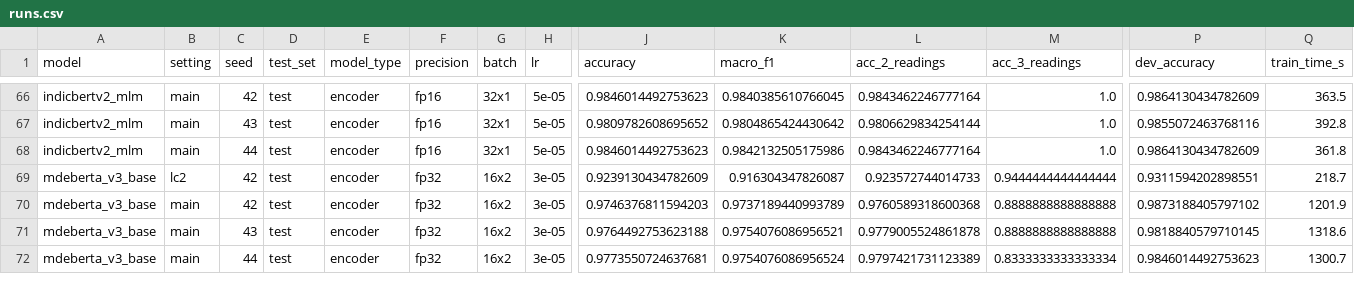
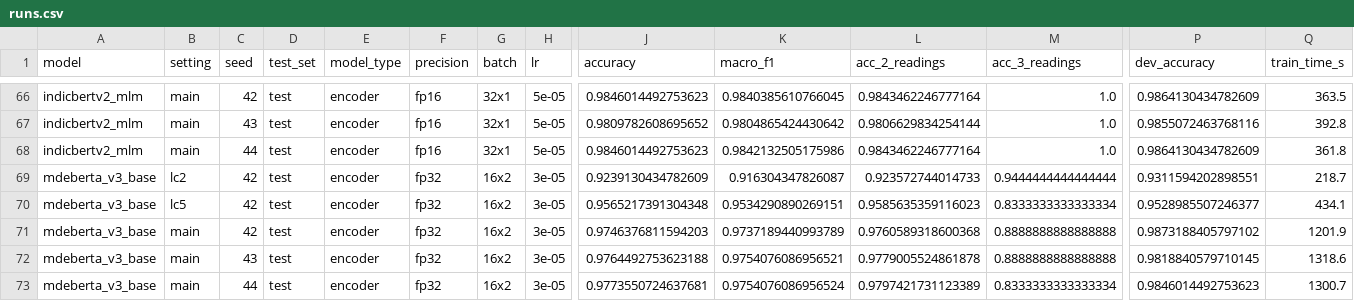
Before and after one commit to kawshikbuet17/bangla-heteronym-benchmark, a CSV file: results/runs.csv, drawn as a sheet; only a part is shown, gaps mark what is left out; rows hold the shown columns only; the diff names each change by its address in the sheet, - before the commit and + after, or states it on an @@ line.

```diff
--- a/results/runs.csv
+++ b/results/runs.csv
+row 70: mdeberta_v3_base | lc5 | 42 | test | encoder | fp32 | 16x2 | 3e-05 | 0.9565217391304348 | 0.9534290890269151 | 0.9585635359116023 | 0.8333333333333334 | 0.9528985507246377 | 434.1
```
Also changed, not shown: results/learning_curve.csv, results/summary.csv, 6 other files.
